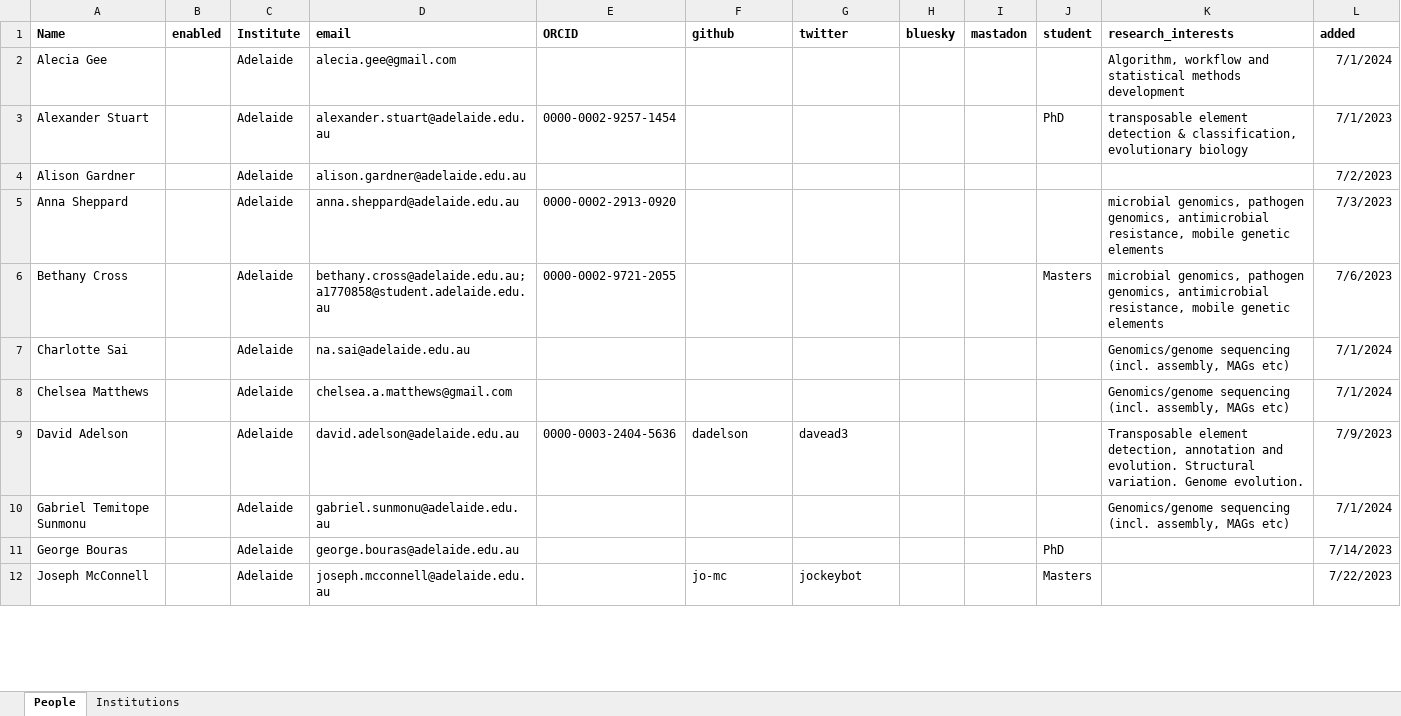
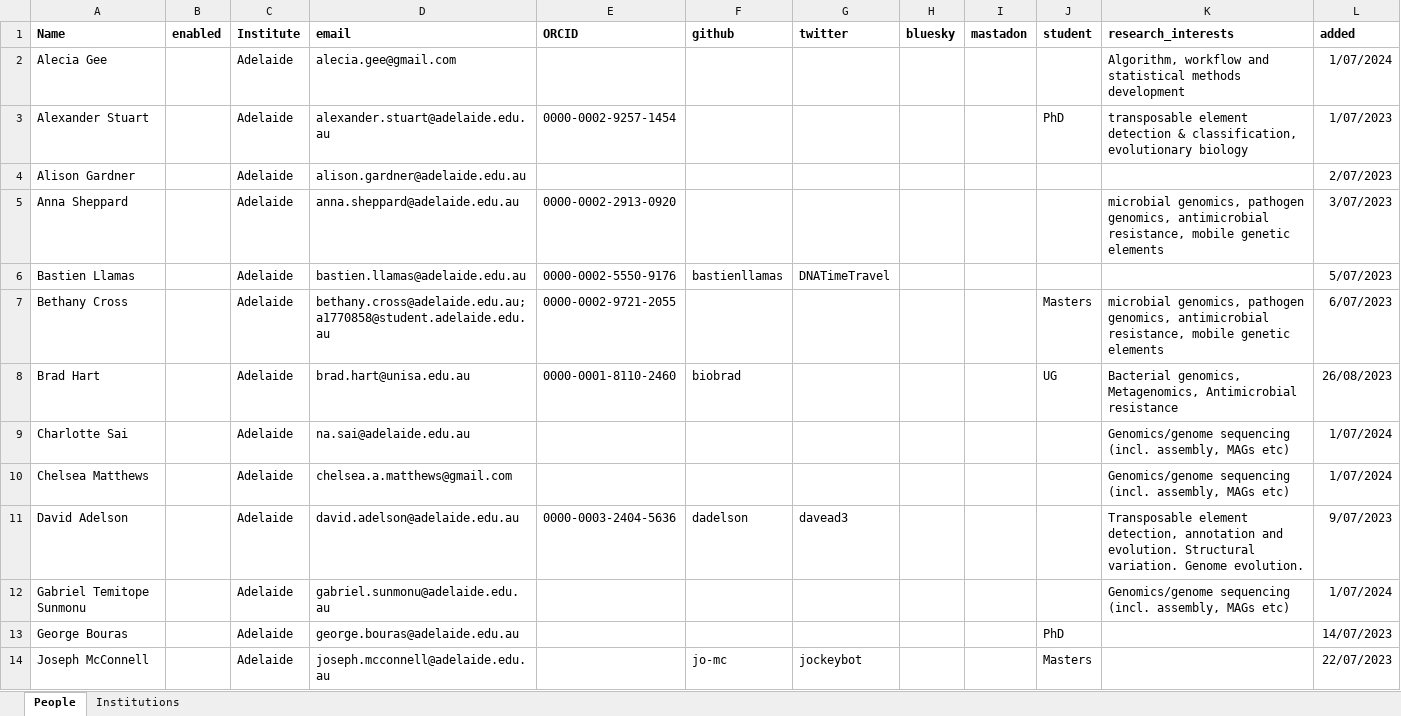
Before and after one commit to doppeldata/doppeldata.au, an Excel workbook: contact/assets/data/Adelaide bioinformaticians.xlsx, sheet People, drawn as a sheet; only a part is shown; values as stored, in another font and other column widths than the file's, no borders; charts and pictures not drawn; addresses are those after the commit; the diff covers the shown part only; the diff names each change by its address in the sheet, - before the commit and + after, or states it on an @@ line.

```diff
--- a/contact/assets/data/Adelaide bioinformaticians.xlsx (sheet People)
+++ b/contact/assets/data/Adelaide bioinformaticians.xlsx (sheet People)
-L2 (added): 7/1/2024
+L2 (added): 1/07/2024
-L3 (added): 7/1/2023
+L3 (added): 1/07/2023
-L4 (added): 7/2/2023
+L4 (added): 2/07/2023
-L5 (added): 7/3/2023
+L5 (added): 3/07/2023
+row 6: Bastien Llamas |  | Adelaide | bastien.llamas@adelaide.edu.au | 0000-0002-5550-9176 | bastienllamas | DNATimeTravel |  |  |  |  | 5/07/2023
-L7 (added): 7/6/2023
+L7 (added): 6/07/2023
+row 8: Brad Hart |  | Adelaide | brad.hart@unisa.edu.au | 0000-0001-8110-2460 | biobrad |  |  |  | UG | Bacterial genomics, Metagenomics, Antimicrobial resistance | 26/08/2023
-L9:L10 (added): 7/1/2024
+L9:L10 (added): 1/07/2024
-L11 (added): 7/9/2023
+L11 (added): 9/07/2023
-L12 (added): 7/1/2024
+L12 (added): 1/07/2024
-L13 (added): 7/14/2023
+L13 (added): 14/07/2023
-L14 (added): 7/22/2023
+L14 (added): 22/07/2023
```
Also changed, not shown: other rows of this sheet, charts or pictures, 1 other file.
